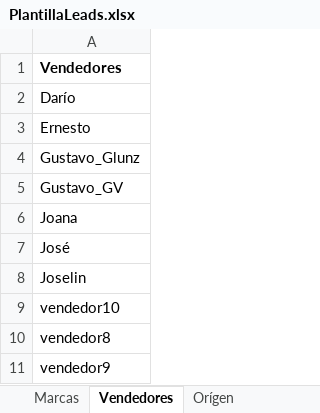
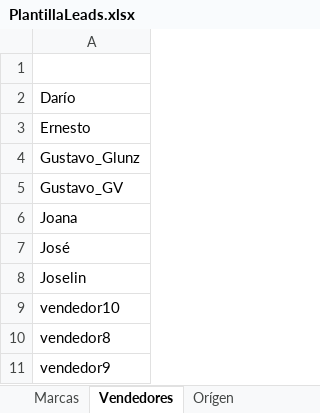
Before and after one commit to Gusgv-arg/3.2.10.MEGAMOTO-WhatsApp, an Excel workbook: public/temp/PlantillaLeads.xlsx, sheet Vendedores, drawn as a sheet; values as stored, in another font and other column widths than the file's, no borders; table styles not drawn; the diff names each change by its address in the sheet, - before the commit and + after, or states it on an @@ line.

```diff
--- a/public/temp/PlantillaLeads.xlsx (sheet Vendedores)
+++ b/public/temp/PlantillaLeads.xlsx (sheet Vendedores)
-A1: Vendedores
+A1: (empty)
```
Also changed, not shown: sheet Marcas, sheet Orígen, sheet Status Válidos.
